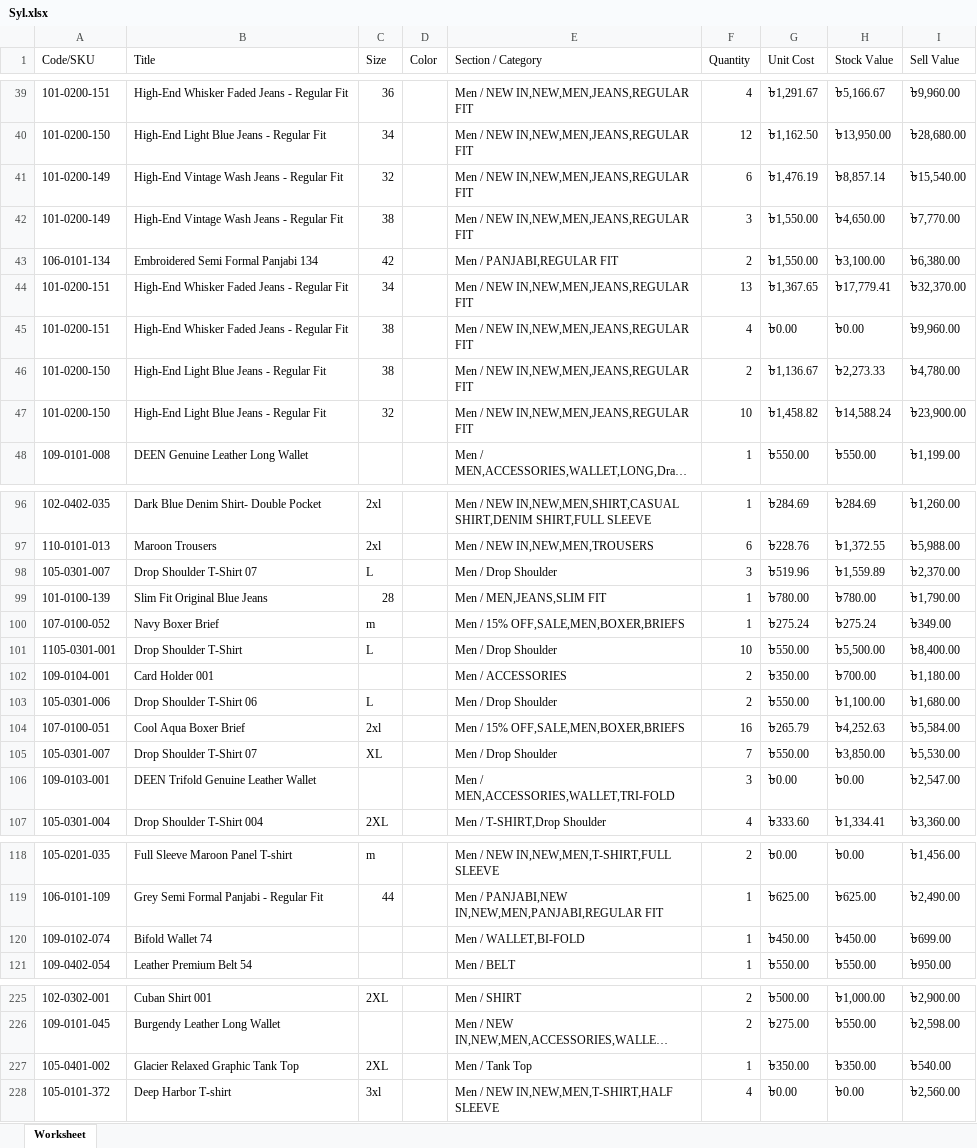
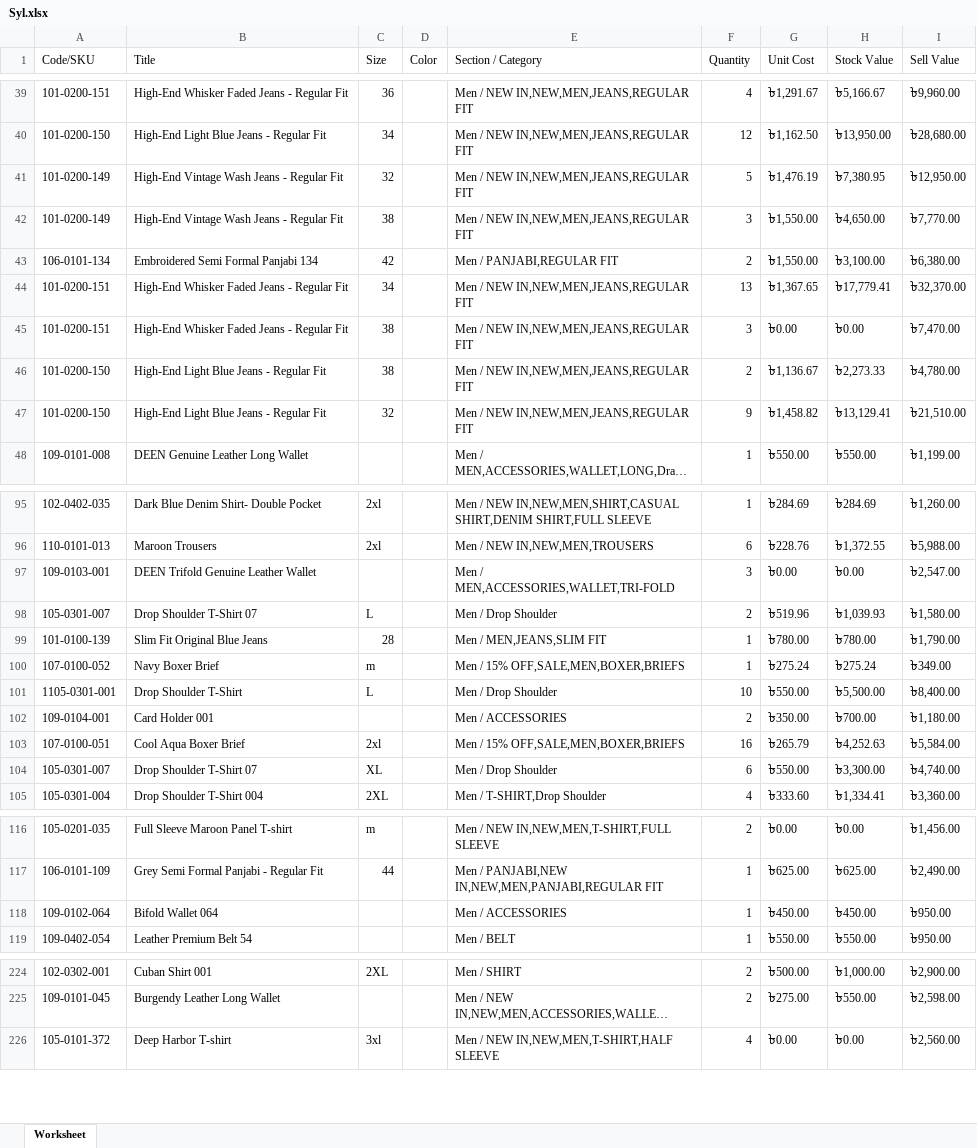
Before and after one commit to Sajid-ul-Islam/DEEN-OPS, an Excel workbook: src/inventory/Syl.xlsx, sheet Worksheet, drawn as a sheet; only a part is shown, gaps mark what is left out; long unchanged cells end in …; values as stored, in another font and other column widths than the file's, no borders; removed rows and columns are numbered as before the commit, all else as after; the diff covers the shown part only; the diff names each change by its address in the sheet, - before the commit and + after, or states it on an @@ line.

```diff
--- a/src/inventory/Syl.xlsx (sheet Worksheet)
+++ b/src/inventory/Syl.xlsx (sheet Worksheet)
-F41 (Quantity): 6
+F41 (Quantity): 5
-H41 (Stock Value): ৳8,857.14
+H41 (Stock Value): ৳7,380.95
-I41 (Sell Value): ৳15,540.00
+I41 (Sell Value): ৳12,950.00
-F45 (Quantity): 4
+F45 (Quantity): 3
-I45 (Sell Value): ৳9,960.00
+I45 (Sell Value): ৳7,470.00
-F47 (Quantity): 10
+F47 (Quantity): 9
-H47 (Stock Value): ৳14,588.24
+H47 (Stock Value): ৳13,129.41
-I47 (Sell Value): ৳23,900.00
+I47 (Sell Value): ৳21,510.00
@@ row 106 moved to row 97: 109-0103-001 @@
-F98 (Quantity): 3
+F98 (Quantity): 2
-H98 (Stock Value): ৳1,559.89
+H98 (Stock Value): ৳1,039.93
-I98 (Sell Value): ৳2,370.00
+I98 (Sell Value): ৳1,580.00
-row 103: 105-0301-006 | Drop Shoulder T-Shirt 06 | L |  | Men / Drop Shoulder | 2 | ৳550.00 | ৳1,100.00 | ৳1,680.00
-F104 (Quantity): 7
+F104 (Quantity): 6
-H104 (Stock Value): ৳3,850.00
+H104 (Stock Value): ৳3,300.00
-I104 (Sell Value): ৳5,530.00
+I104 (Sell Value): ৳4,740.00
@@ row 120 moved to row 137: 109-0102-074 @@
@@ row 87 moved to row 118: 109-0102-064 @@
-row 227: 105-0401-002 | Glacier Relaxed Graphic Tank Top | 2XL |  | Men / Tank Top | 1 | ৳350.00 | ৳350.00 | ৳540.00
```
Also changed, not shown: 7 moved rows and 16 edited cells elsewhere in this sheet, src/inventory/Cum.xlsx, src/inventory/Mir.xlsx, 4 other files.
